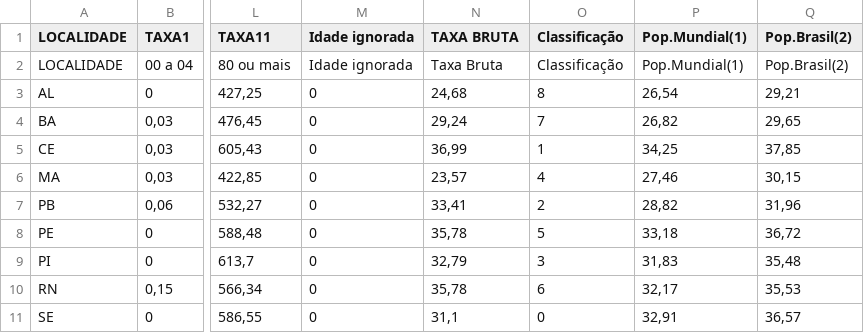
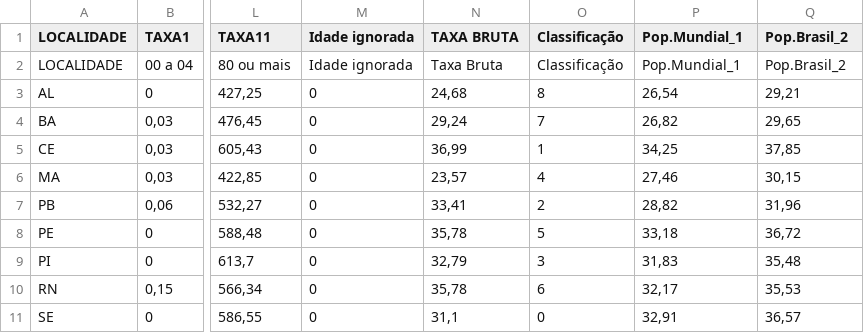
Before and after one commit to joalissoncm/cancerNordeste, a CSV file: dataset/1cancer_stats - Modelo05_20220311082945 (1).csv, drawn as a sheet; only a part is shown, gaps mark what is left out; the diff names each change by its address in the sheet, - before the commit and + after, or states it on an @@ line.

Commit message:
Update 1cancer_stats - Modelo05_20220311082945 (1).csv

```diff
--- a/dataset/1cancer_stats - Modelo05_20220311082945 (1).csv
+++ b/dataset/1cancer_stats - Modelo05_20220311082945 (1).csv
-P1: Pop.Mundial(1)
+P1: Pop.Mundial_1
-Q1: Pop.Brasil(2)
+Q1: Pop.Brasil_2
-P2 (Pop.Mundial_1): Pop.Mundial(1)
+P2 (Pop.Mundial_1): Pop.Mundial_1
-Q2 (Pop.Brasil_2): Pop.Brasil(2)
+Q2 (Pop.Brasil_2): Pop.Brasil_2
```
